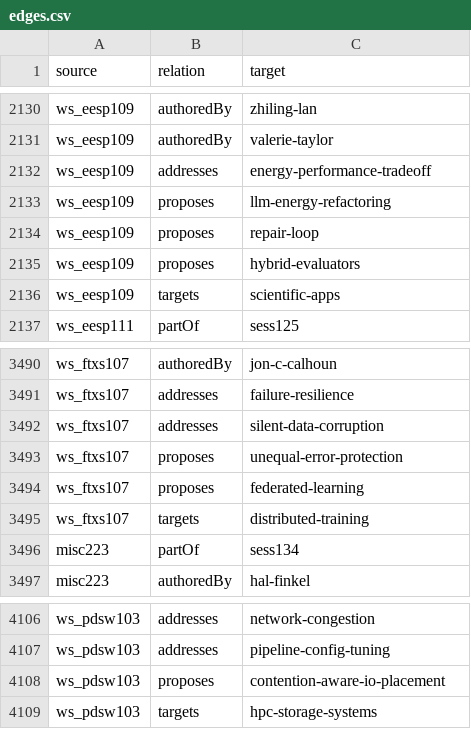
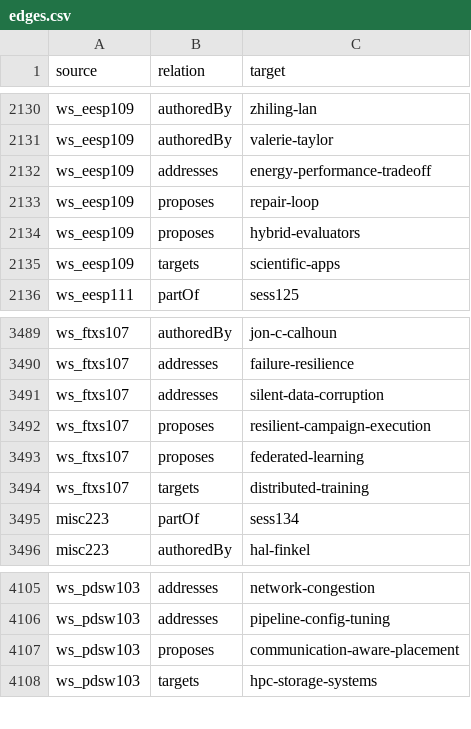
Before and after one commit to MIRAE-Laboratory/SC26, a CSV file: export/edges.csv, drawn as a sheet; only a part is shown, gaps mark what is left out.

```diff
--- a/export/edges.csv
+++ b/export/edges.csv
@@ -2132,3 +2132,2 @@ ws_eesp109,authoredBy,valerie-taylor
 ws_eesp109,addresses,energy-performance-tradeoff
-ws_eesp109,proposes,llm-energy-refactoring
 ws_eesp109,proposes,repair-loop
@@ -3492,3 +3491,3 @@ ws_ftxs107,addresses,failure-resilience
 ws_ftxs107,addresses,silent-data-corruption
-ws_ftxs107,proposes,unequal-error-protection
+ws_ftxs107,proposes,resilient-campaign-execution
 ws_ftxs107,proposes,federated-learning
@@ -4107,3 +4106,3 @@ ws_pdsw103,addresses,network-congestion
 ws_pdsw103,addresses,pipeline-config-tuning
-ws_pdsw103,proposes,contention-aware-io-placement
+ws_pdsw103,proposes,communication-aware-placement
 ws_pdsw103,targets,hpc-storage-systems
```
Also changed, not shown: export/nodes.csv, 50 other files.
